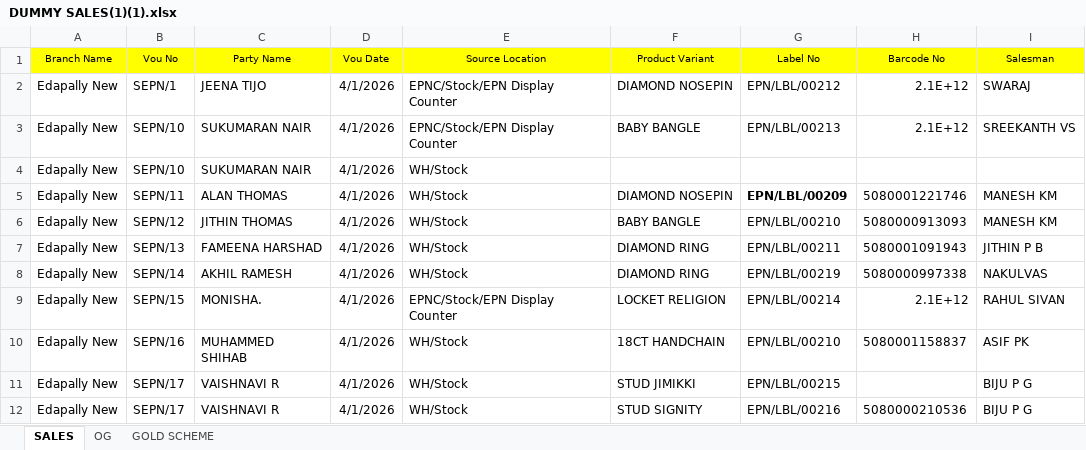
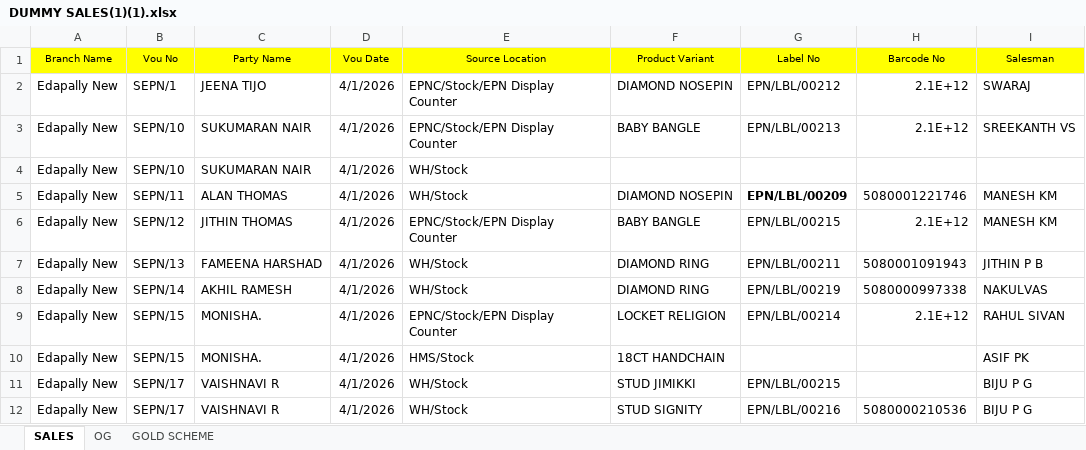
Before and after one commit to sinank-sinu/gold-jewels, an Excel workbook: em_nakshathra_jewellery/custom_sale_import/data/DUMMY SALES(1)(1).xlsx, sheet SALES, drawn as a sheet; only a part is shown; values as stored, in another font and other column widths than the file's, no borders; the diff names each change by its address in the sheet, - before the commit and + after, or states it on an @@ line.

Commit message:
custom sale data import

```diff
--- a/em_nakshathra_jewellery/custom_sale_import/data/DUMMY SALES(1)(1).xlsx (sheet SALES)
+++ b/em_nakshathra_jewellery/custom_sale_import/data/DUMMY SALES(1)(1).xlsx (sheet SALES)
-E6 (Source Location): WH/Stock
+E6 (Source Location): EPNC/Stock/EPN Display Counter
-G6 (Label No): EPN/LBL/00210
+G6 (Label No): EPN/LBL/00215
-H6 (Barcode No): 5080000913093
+H6 (Barcode No): 2.1E+12
-B10 (Vou No): SEPN/16
+B10 (Vou No): SEPN/15
-C10 (Party Name): MUHAMMED SHIHAB
+C10 (Party Name): MONISHA.
-E10 (Source Location): WH/Stock
+E10 (Source Location): HMS/Stock
-G10 (Label No): EPN/LBL/00210
+G10 (Label No): (empty)
-H10 (Barcode No): 5080001158837
+H10 (Barcode No): (empty)
```
Also changed, not shown: 5 other files.
